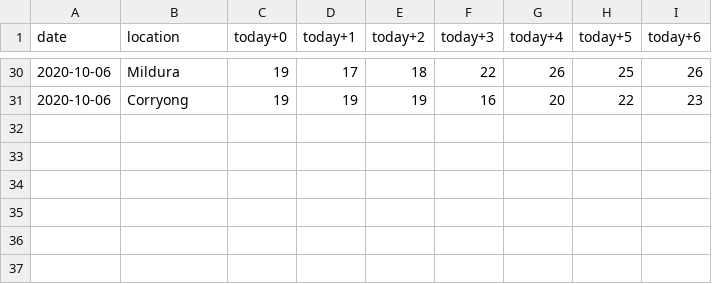
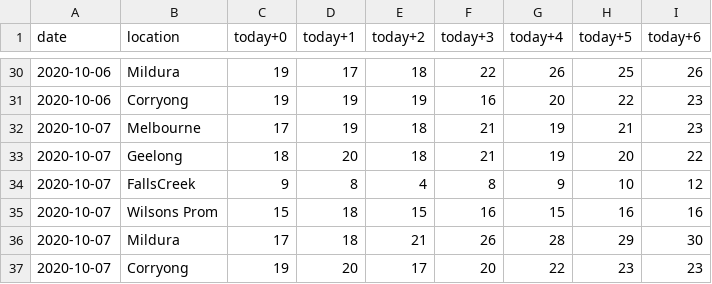
Before and after one commit to bfgdigital/aus_forecast, a CSV file: data/temps_multi.csv, drawn as a sheet; only a part is shown, gaps mark what is left out.

Commit message:
fixed markers for date verification

```diff
--- a/data/temps_multi.csv
+++ b/data/temps_multi.csv
@@ -31 +31,7 @@ date,location,today+0,today+1,today+2,today+3,today+4,today+5,today+6
 2020-10-06,Corryong,19,19,19,16,20,22,23
+2020-10-07,Melbourne,17,19,18,21,19,21,23
+2020-10-07,Geelong,18,20,18,21,19,20,22
+2020-10-07,FallsCreek,9,8,4,8,9,10,12
+2020-10-07,Wilsons Prom,15,18,15,16,15,16,16
+2020-10-07,Mildura,17,18,21,26,28,29,30
+2020-10-07,Corryong,19,20,17,20,22,23,23
```
Also changed, not shown: data/temps.csv, 3 other files.
